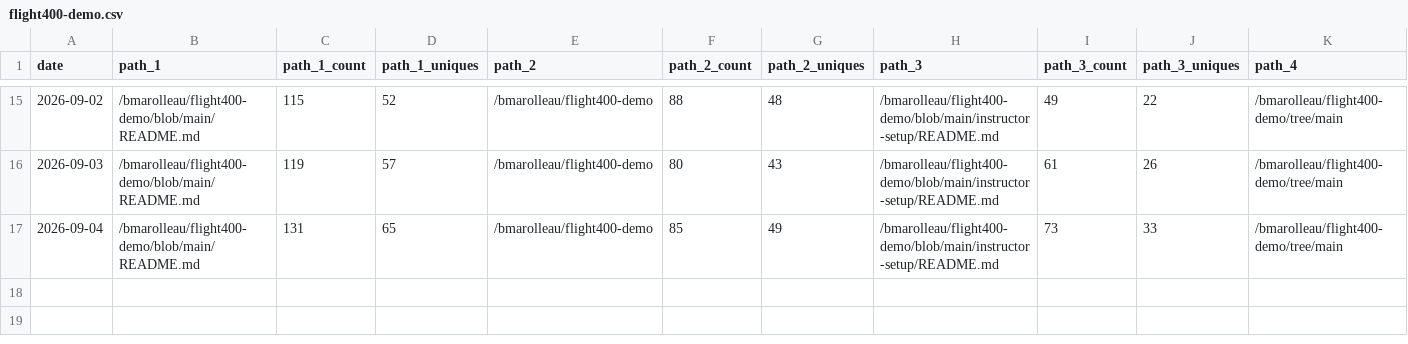
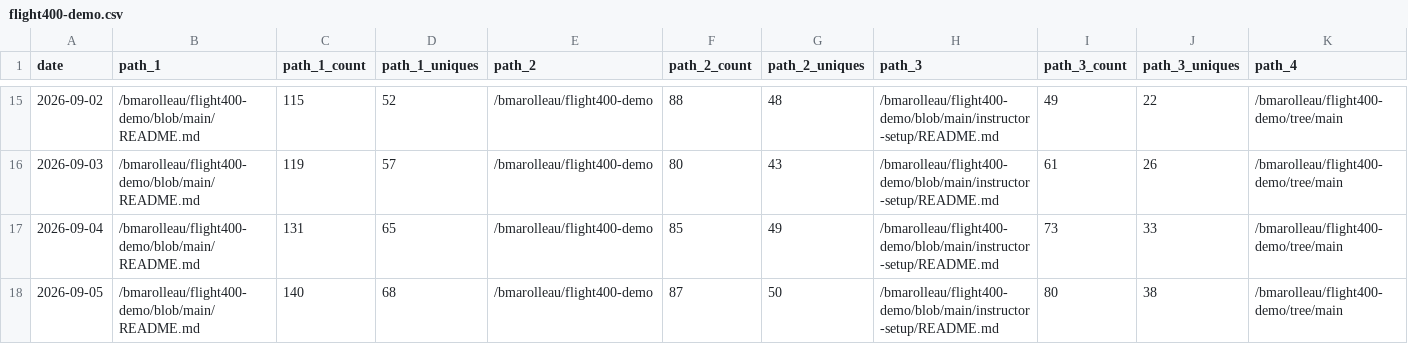
Before and after one commit to bmarolleau/github-repo-traffic-stats, a CSV file: data/github_paths/flight400-demo.csv, drawn as a sheet; only a part is shown, gaps mark what is left out; rows hold the shown columns only; the diff names each change by its address in the sheet, - before the commit and + after, or states it on an @@ line.

```diff
--- a/data/github_paths/flight400-demo.csv
+++ b/data/github_paths/flight400-demo.csv
+row 18: 2026-09-05 | /bmarolleau/flight400-demo/blob/main/README.md | 140 | 68 | /bmarolleau/flight400-demo | 87 | 50 | /bmarolleau/flight400-demo/blob/main/instructor-setup/README.md | 80 | 38 | /bmarolleau/flight400-demo/tree/main
```
Also changed, not shown: data/github_paths/IBM-i-Application-Modernization-with-Bob.csv, data/github_paths/firstdemo-scikitlearn-ibmi.csv, 13 other files.
